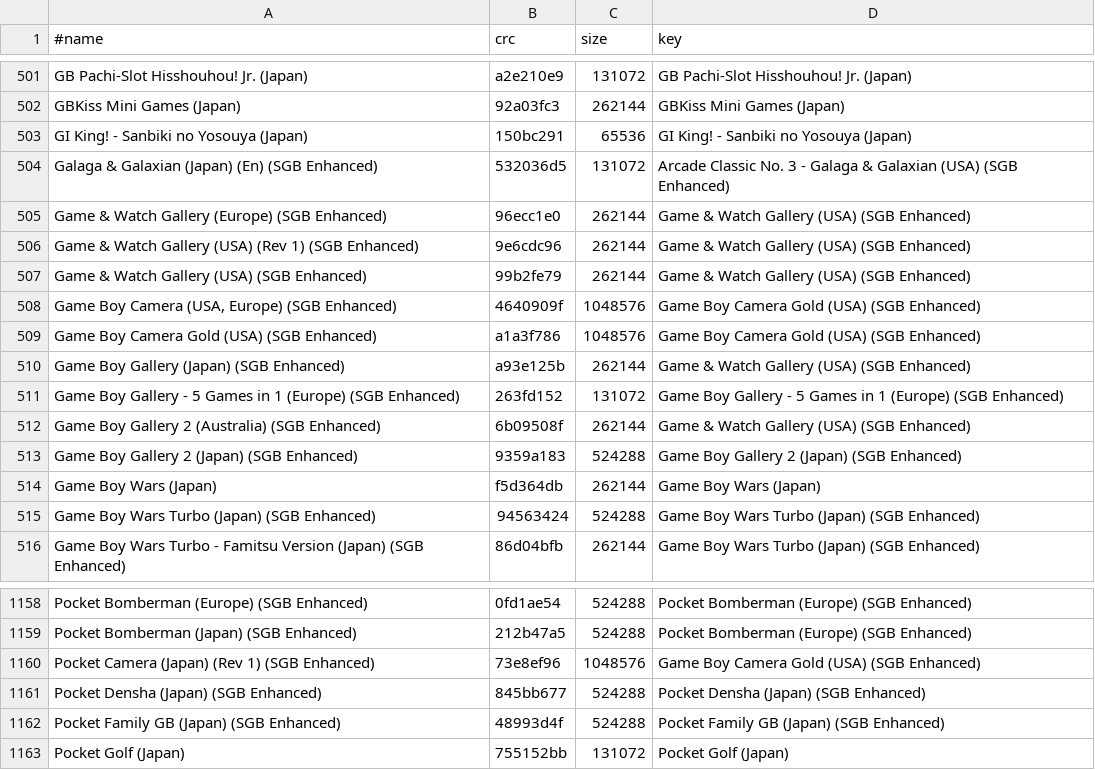
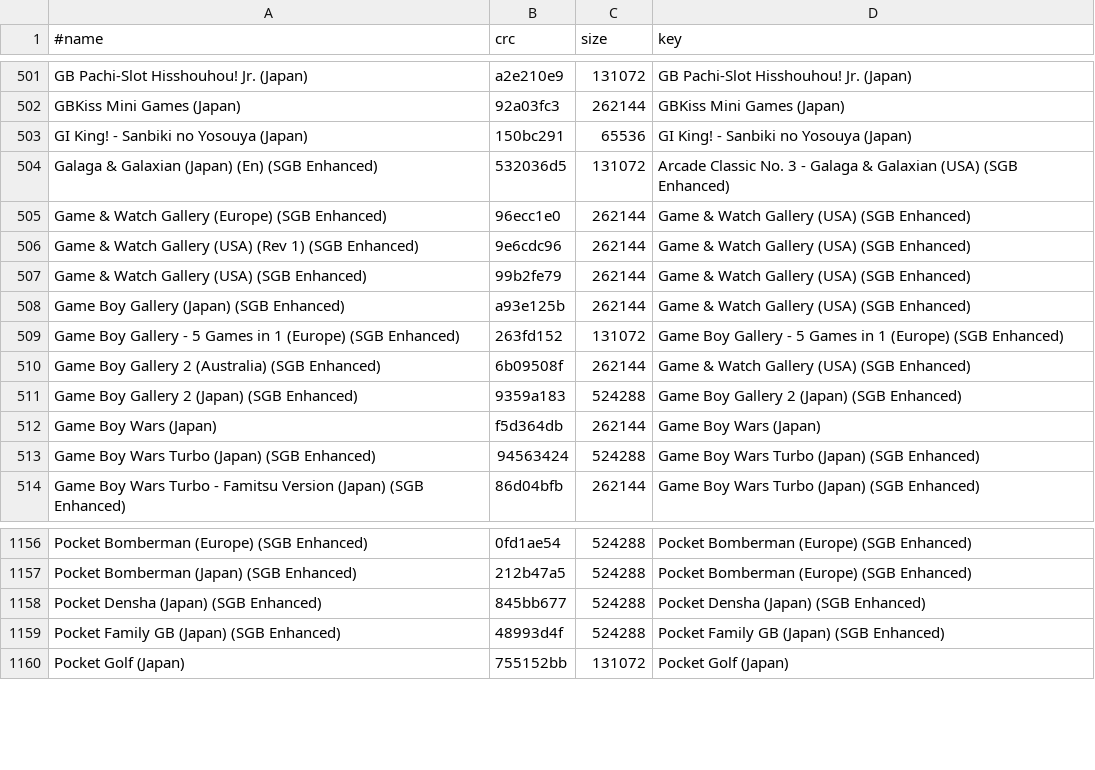
Before and after one commit to chipster6502/artworkdb-nintendo-handhelds, a TSV file: docs/GAMEBOY/Titles/index.tsv, drawn as a sheet; only a part is shown, gaps mark what is left out.

Commit message:
chore(gameboy): update title artwork

```diff
--- a/docs/GAMEBOY/Titles/index.tsv
+++ b/docs/GAMEBOY/Titles/index.tsv
@@ -507,4 +507,2 @@ Game & Watch Gallery (USA) (Rev 1) (SGB Enhanced)	9e6cdc96	262144	Game & Watch G
 Game & Watch Gallery (USA) (SGB Enhanced)	99b2fe79	262144	Game & Watch Gallery (USA) (SGB Enhanced)
-Game Boy Camera (USA, Europe) (SGB Enhanced)	4640909f	1048576	Game Boy Camera Gold (USA) (SGB Enhanced)
-Game Boy Camera Gold (USA) (SGB Enhanced)	a1a3f786	1048576	Game Boy Camera Gold (USA) (SGB Enhanced)
 Game Boy Gallery (Japan) (SGB Enhanced)	a93e125b	262144	Game & Watch Gallery (USA) (SGB Enhanced)
@@ -1159,3 +1157,2 @@ Pocket Bomberman (Europe) (SGB Enhanced)	0fd1ae54	524288	Pocket Bomberman (Europ
 Pocket Bomberman (Japan) (SGB Enhanced)	212b47a5	524288	Pocket Bomberman (Europe) (SGB Enhanced)
-Pocket Camera (Japan) (Rev 1) (SGB Enhanced)	73e8ef96	1048576	Game Boy Camera Gold (USA) (SGB Enhanced)
 Pocket Densha (Japan) (SGB Enhanced)	845bb677	524288	Pocket Densha (Japan) (SGB Enhanced)
```
Also changed, not shown: docs/GAMEBOY/Titles/manifest.tsv, 1 other file.
